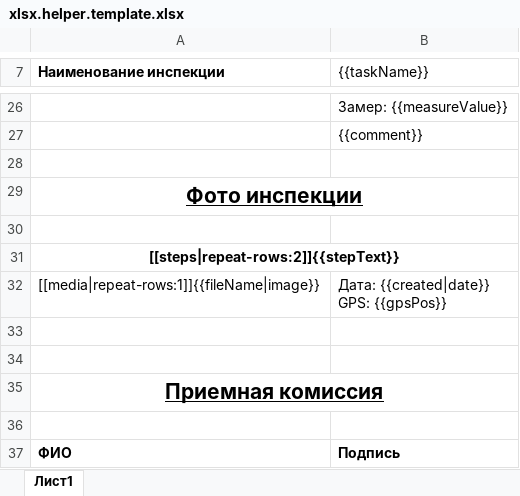
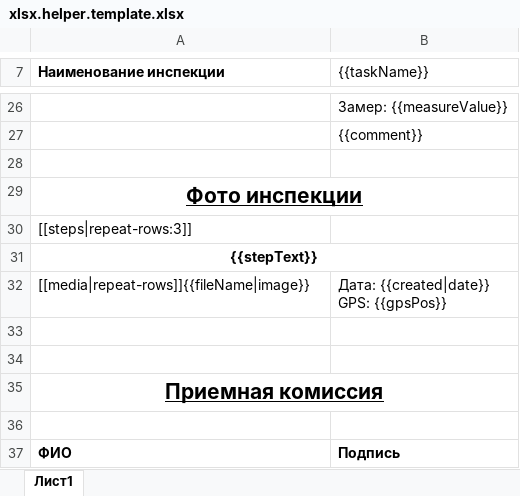
Before and after one commit to optimistex/xlsx-template-ex, an Excel workbook: xlsx.helper.template.xlsx, sheet Лист1, drawn as a sheet; only a part is shown, gaps mark what is left out; values as stored, in another font and other column widths than the file's, no borders; charts and pictures not drawn; the diff names each change by its address in the sheet, - before the commit and + after, or states it on an @@ line.

```diff
--- a/xlsx.helper.template.xlsx (sheet Лист1)
+++ b/xlsx.helper.template.xlsx (sheet Лист1)
-A30 (Наименование инспекции): (empty)
+A30 (Наименование инспекции): [[steps|repeat-rows:3]]
-A31 (Наименование инспекции): [[steps|repeat-rows:2]]{{stepText}}
+A31 (Наименование инспекции): {{stepText}}
-A32 (Наименование инспекции): [[media|repeat-rows:1]]{{fileName|image}}
+A32 (Наименование инспекции): [[media|repeat-rows]]{{fileName|image}}
```
Also changed, not shown: 3 other files.
